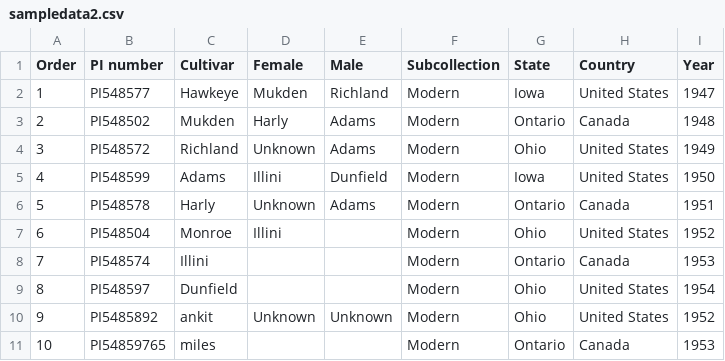
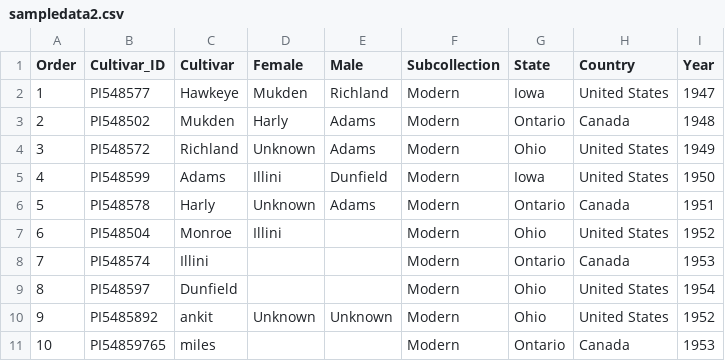
Before and after one commit to Ankit-Jo14/genetics, a CSV file: sampledata2.csv, drawn as a sheet.

```diff
--- a/sampledata2.csv
+++ b/sampledata2.csv
@@ -1,2 +1,2 @@
-Order,PI number,Cultivar,Female,Male,Subcollection,State,Country,Year
+Order,Cultivar_ID,Cultivar,Female,Male,Subcollection,State,Country,Year
 1,PI548577,Hawkeye,Mukden,Richland,Modern,Iowa,United States,1947
```
Also changed, not shown: 2 other files.
